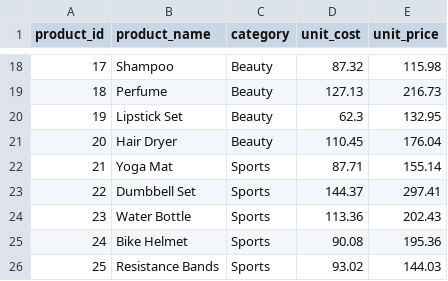
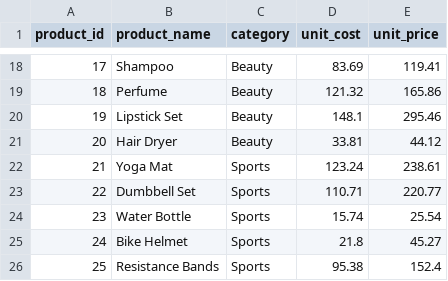
Before and after one commit to Saksham9887/retail-sales-sql-powerbi, a CSV file: data/products.csv, drawn as a sheet; only a part is shown, gaps mark what is left out; the diff covers the shown part only.

```diff
--- a/data/products.csv
+++ b/data/products.csv
@@ -18,9 +18,9 @@ product_id,product_name,category,unit_cost,unit_price
-17,Shampoo,Beauty,87.32,115.98
-18,Perfume,Beauty,127.13,216.73
-19,Lipstick Set,Beauty,62.3,132.95
-20,Hair Dryer,Beauty,110.45,176.04
-21,Yoga Mat,Sports,87.71,155.14
-22,Dumbbell Set,Sports,144.37,297.41
-23,Water Bottle,Sports,113.36,202.43
-24,Bike Helmet,Sports,90.08,195.36
-25,Resistance Bands,Sports,93.02,144.03
+17,Shampoo,Beauty,83.69,119.41
+18,Perfume,Beauty,121.32,165.86
+19,Lipstick Set,Beauty,148.1,295.46
+20,Hair Dryer,Beauty,33.81,44.12
+21,Yoga Mat,Sports,123.24,238.61
+22,Dumbbell Set,Sports,110.71,220.77
+23,Water Bottle,Sports,15.74,25.54
+24,Bike Helmet,Sports,21.8,45.27
+25,Resistance Bands,Sports,95.38,152.4
```
Also changed, not shown: 32 edited cells elsewhere in this file, data/stores.csv, 3 other files.
